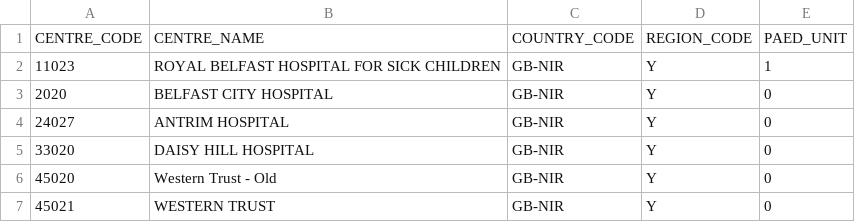
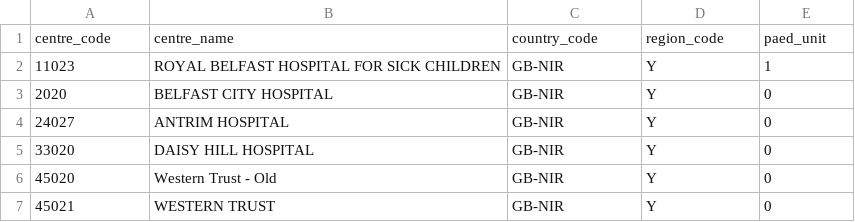
Before and after one commit to renalreg/registry-codes, a CSV file: tables/locations/locations.csv, drawn as a sheet; only a part is shown.

Commit message:
fix: the headers in locations.csv were uppercased

```diff
--- a/tables/locations/locations.csv
+++ b/tables/locations/locations.csv
@@ -1,2 +1,2 @@
-"CENTRE_CODE","CENTRE_NAME","COUNTRY_CODE","REGION_CODE","PAED_UNIT"
+centre_code,centre_name,country_code,region_code,paed_unit
 "11023",ROYAL BELFAST HOSPITAL FOR SICK CHILDREN,GB-NIR,Y,1
```
